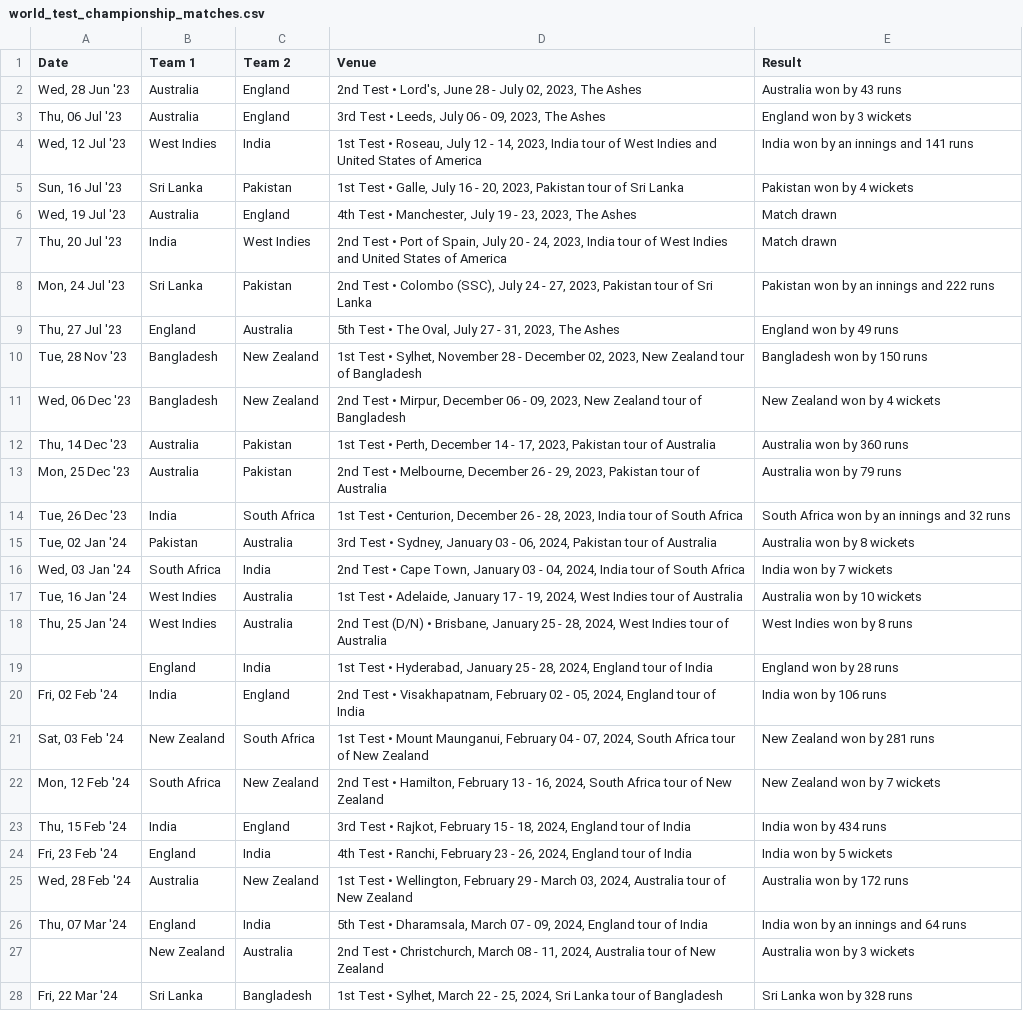
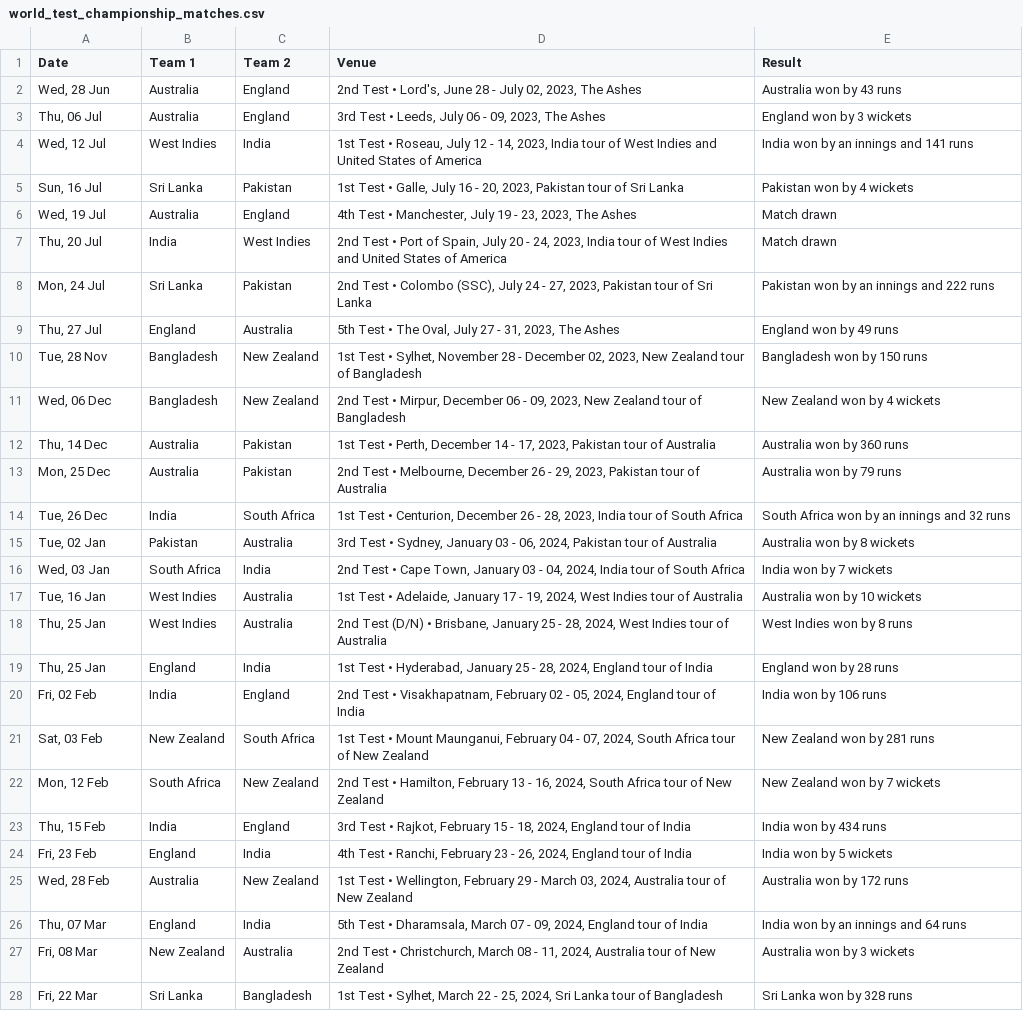
Before and after one commit to the-talha-tariq/CricketPredictor-Backend, a CSV file: PythonScript/world_test_championship_matches.csv, drawn as a sheet; only a part is shown; the diff covers the shown part only; the diff names each change by its address in the sheet, - before the commit and + after, or states it on an @@ line.

```diff
--- a/PythonScript/world_test_championship_matches.csv
+++ b/PythonScript/world_test_championship_matches.csv
-A2 (Date): Wed, 28 Jun '23
+A2 (Date): Wed, 28 Jun
-A3 (Date): Thu, 06 Jul '23
+A3 (Date): Thu, 06 Jul
-A4 (Date): Wed, 12 Jul '23
+A4 (Date): Wed, 12 Jul
-A5 (Date): Sun, 16 Jul '23
+A5 (Date): Sun, 16 Jul
-A6 (Date): Wed, 19 Jul '23
+A6 (Date): Wed, 19 Jul
-A7 (Date): Thu, 20 Jul '23
+A7 (Date): Thu, 20 Jul
-A8 (Date): Mon, 24 Jul '23
+A8 (Date): Mon, 24 Jul
-A9 (Date): Thu, 27 Jul '23
+A9 (Date): Thu, 27 Jul
-A10 (Date): Tue, 28 Nov '23
+A10 (Date): Tue, 28 Nov
-A11 (Date): Wed, 06 Dec '23
+A11 (Date): Wed, 06 Dec
-A12 (Date): Thu, 14 Dec '23
+A12 (Date): Thu, 14 Dec
-A13 (Date): Mon, 25 Dec '23
+A13 (Date): Mon, 25 Dec
-A14 (Date): Tue, 26 Dec '23
+A14 (Date): Tue, 26 Dec
-A15 (Date): Tue, 02 Jan '24
+A15 (Date): Tue, 02 Jan
-A16 (Date): Wed, 03 Jan '24
+A16 (Date): Wed, 03 Jan
-A17 (Date): Tue, 16 Jan '24
+A17 (Date): Tue, 16 Jan
-A18 (Date): Thu, 25 Jan '24
+A18 (Date): Thu, 25 Jan
-A19 (Date): (empty)
+A19 (Date): Thu, 25 Jan
-A20 (Date): Fri, 02 Feb '24
+A20 (Date): Fri, 02 Feb
-A21 (Date): Sat, 03 Feb '24
+A21 (Date): Sat, 03 Feb
-A22 (Date): Mon, 12 Feb '24
+A22 (Date): Mon, 12 Feb
-A23 (Date): Thu, 15 Feb '24
+A23 (Date): Thu, 15 Feb
-A24 (Date): Fri, 23 Feb '24
+A24 (Date): Fri, 23 Feb
-A25 (Date): Wed, 28 Feb '24
+A25 (Date): Wed, 28 Feb
-A26 (Date): Thu, 07 Mar '24
+A26 (Date): Thu, 07 Mar
-A27 (Date): (empty)
+A27 (Date): Fri, 08 Mar
-A28 (Date): Fri, 22 Mar '24
+A28 (Date): Fri, 22 Mar
```
Also changed, not shown: 1 added row and 41 edited cells elsewhere in this file, 6 other files.
